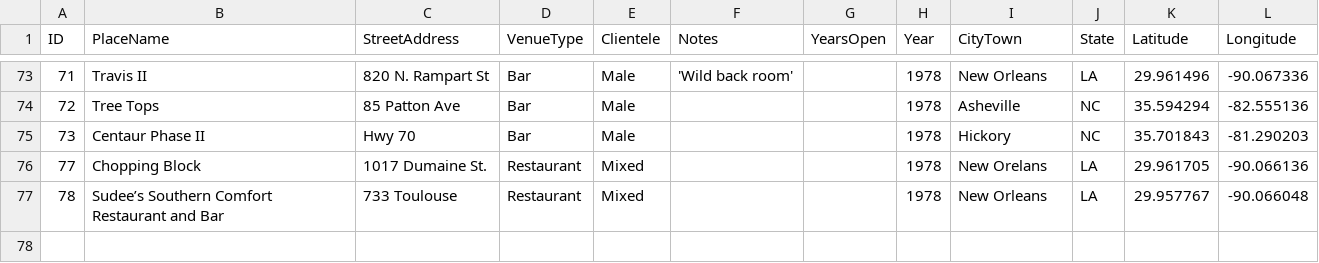
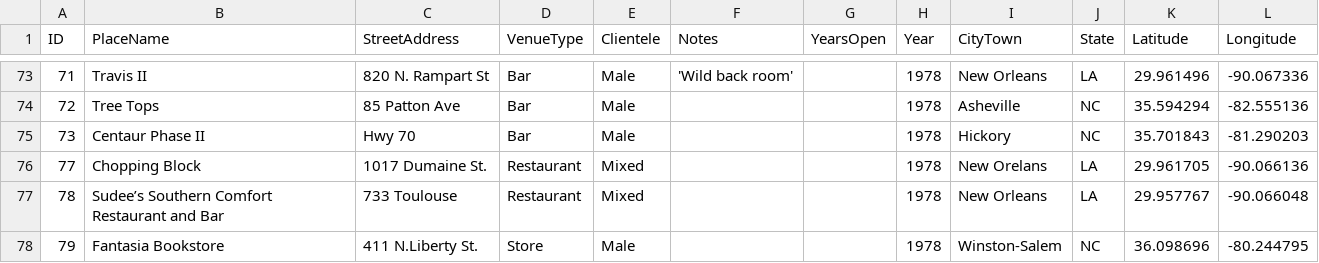
Before and after one commit to lk-345/Queer-Worldmaking, a CSV file: GeocodedDataset/Dataset_1978.csv, drawn as a sheet; only a part is shown, gaps mark what is left out; the diff names each change by its address in the sheet, - before the commit and + after, or states it on an @@ line.

Commit message:
Update Dataset_1978.csv

```diff
--- a/GeocodedDataset/Dataset_1978.csv
+++ b/GeocodedDataset/Dataset_1978.csv
+row 78: 79 | Fantasia Bookstore | 411 N.Liberty St. | Store | Male |  |  | 1978 | Winston-Salem | NC | 36.098696 | -80.244795
```
